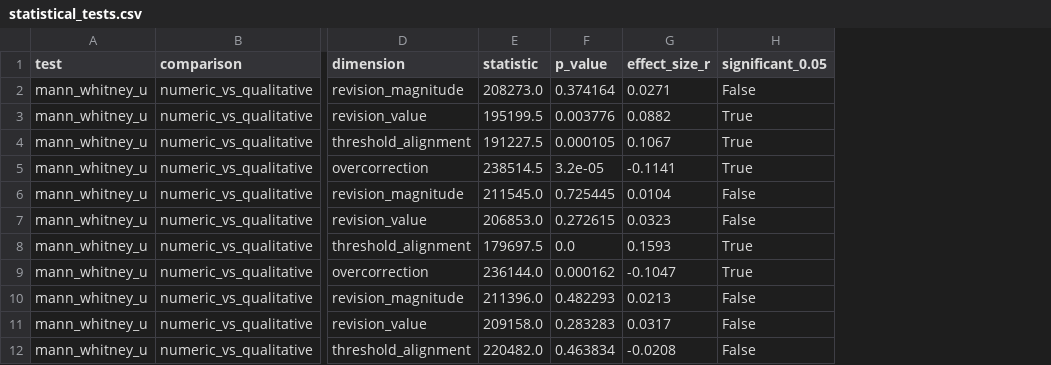
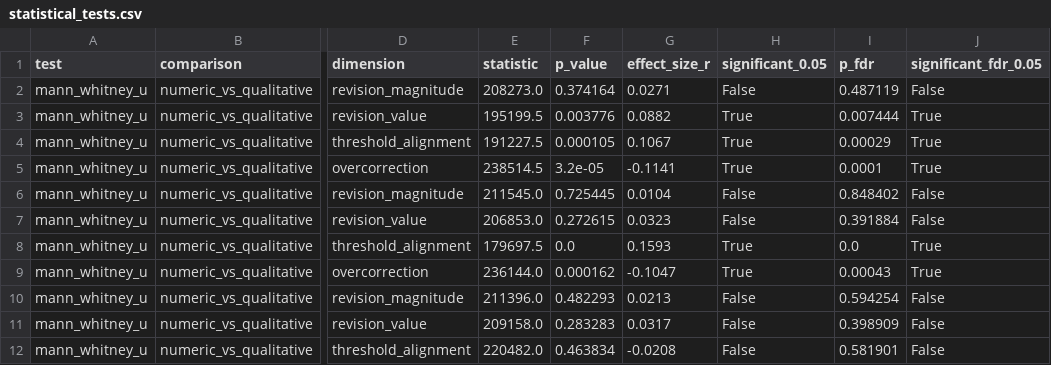
Before and after one commit to WilliamANeild/llm-overcorrection-under-thresholds, a CSV file: data/analysis/statistical_tests.csv, drawn as a sheet; only a part is shown, gaps mark what is left out; the diff names each change by its address in the sheet, - before the commit and + after, or states it on an @@ line.

```diff
--- a/data/analysis/statistical_tests.csv
+++ b/data/analysis/statistical_tests.csv
+column I (p_fdr), rows 2-12: 0.487119 | 0.007444 | 0.00029 | 0.0001 | 0.848402 | 0.391884 | 0.0 | 0.00043 | 0.594254 | 0.398909 | 0.581901
+column J (significant_fdr_0.05), rows 2-12: False | True | True | True | False | False | True | True | False | False | False
```
Also changed, not shown: 5 other files.
